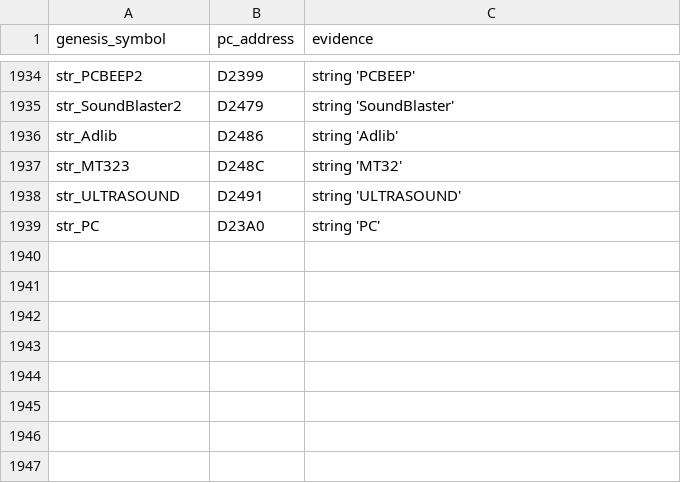
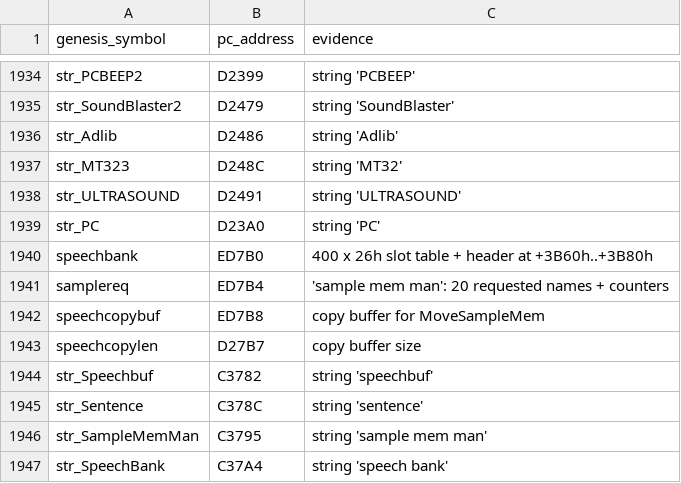
Before and after one commit to abdulahmad/NHL95PC, a CSV file: tools/global_map.csv, drawn as a sheet; only a part is shown, gaps mark what is left out; the diff names each change by its address in the sheet, - before the commit and + after, or states it on an @@ line.

```diff
--- a/tools/global_map.csv
+++ b/tools/global_map.csv
+row 1940: speechbank | ED7B0 | 400 x 26h slot table + header at +3B60h..+3B80h
+row 1941: samplereq | ED7B4 | 'sample mem man': 20 requested names + counters
+row 1942: speechcopybuf | ED7B8 | copy buffer for MoveSampleMem
+row 1943: speechcopylen | D27B7 | copy buffer size
+row 1944: str_Speechbuf | C3782 | string 'speechbuf'
+row 1945: str_Sentence | C378C | string 'sentence'
+row 1946: str_SampleMemMan | C3795 | string 'sample mem man'
+row 1947: str_SpeechBank | C37A4 | string 'speech bank'
```
Also changed, not shown: name_map_94.csv, tools/manual_names.csv, 21 other files.
